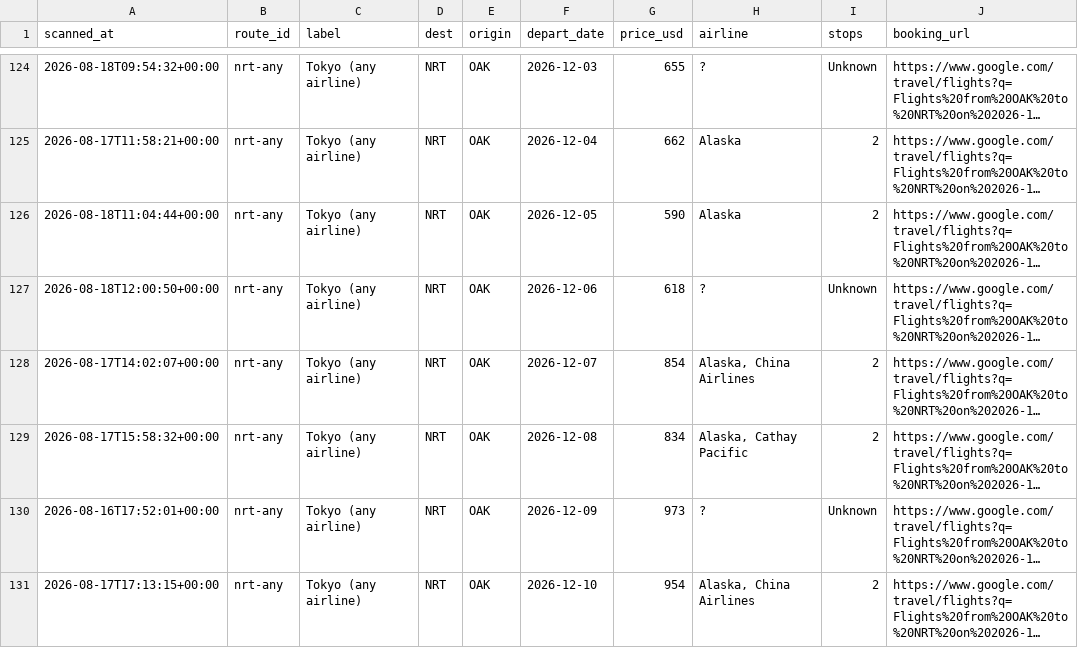
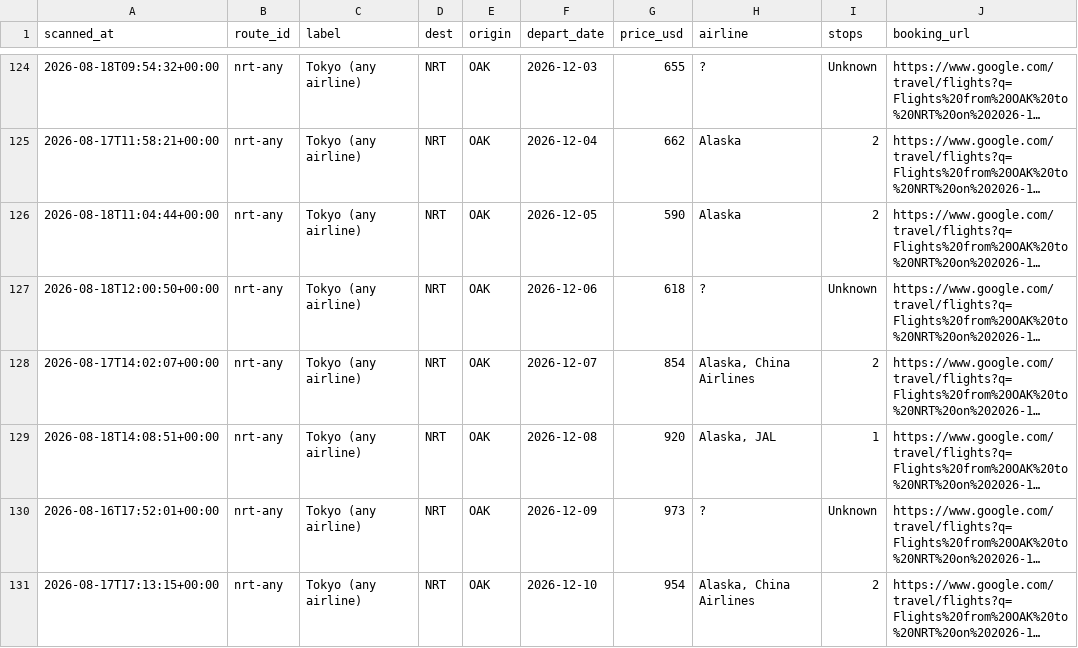
Before and after one commit to vanqd3216-dev/fare-tracker, a CSV file: calendar_latest.csv, drawn as a sheet; only a part is shown, gaps mark what is left out; long unchanged cells end in …; the diff covers the shown part only; the diff names each change by its address in the sheet, - before the commit and + after, or states it on an @@ line.

```diff
--- a/calendar_latest.csv
+++ b/calendar_latest.csv
-A129 (scanned_at): 2026-08-17T15:58:32+00:00
+A129 (scanned_at): 2026-08-18T14:08:51+00:00
-G129 (price_usd): 834
+G129 (price_usd): 920
-H129 (airline): Alaska, Cathay Pacific
+H129 (airline): Alaska, JAL
-I129 (stops): 2
+I129 (stops): 1
```
Also changed, not shown: 2 added rows and 176 edited cells elsewhere in this file.
